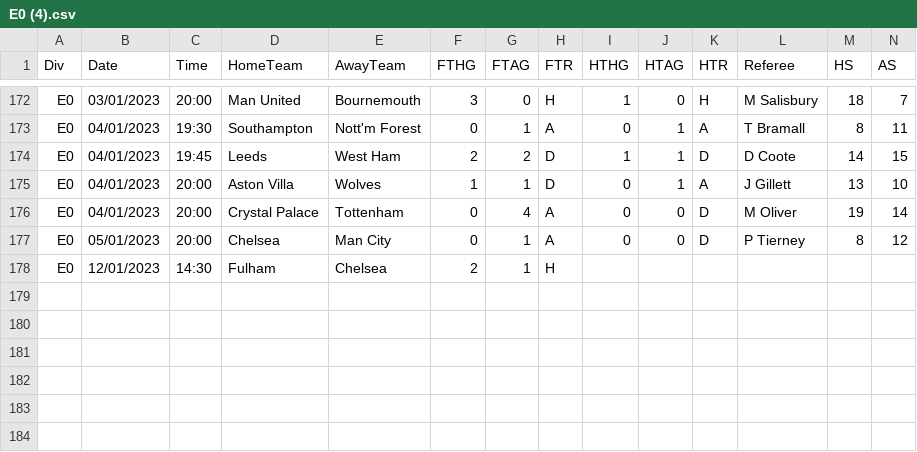
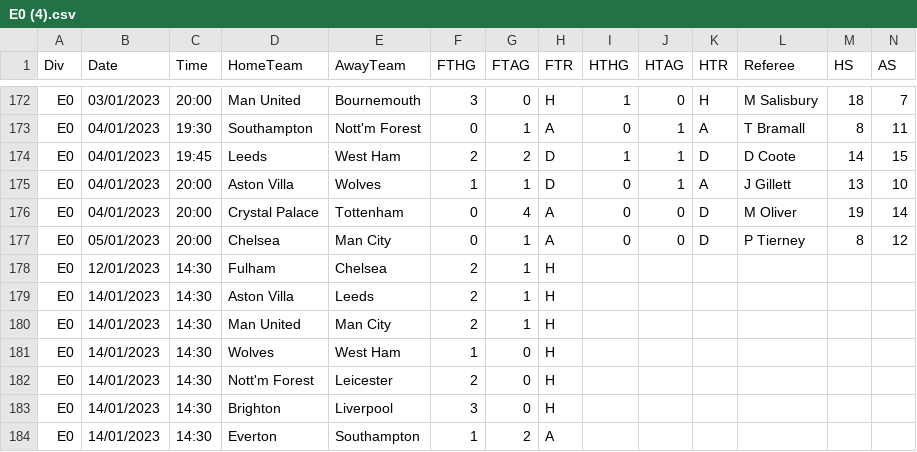
Before and after one commit to 450fausto/database, a CSV file: Run/E0 (4).csv, drawn as a sheet; only a part is shown, gaps mark what is left out; rows hold the shown columns only; the diff names each change by its address in the sheet, - before the commit and + after, or states it on an @@ line.

Commit message:
Update E0 (4).csv

```diff
--- a/Run/E0 (4).csv
+++ b/Run/E0 (4).csv
+row 179: E0 | 14/01/2023 | 14:30 | Aston Villa | Leeds | 2 | 1 | H
+row 180: E0 | 14/01/2023 | 14:30 | Man United | Man City | 2 | 1 | H
+row 181: E0 | 14/01/2023 | 14:30 | Wolves | West Ham | 1 | 0 | H
+row 182: E0 | 14/01/2023 | 14:30 | Nott'm Forest | Leicester | 2 | 0 | H
+row 183: E0 | 14/01/2023 | 14:30 | Brighton | Liverpool | 3 | 0 | H
+row 184: E0 | 14/01/2023 | 14:30 | Everton | Southampton | 1 | 2 | A
```
